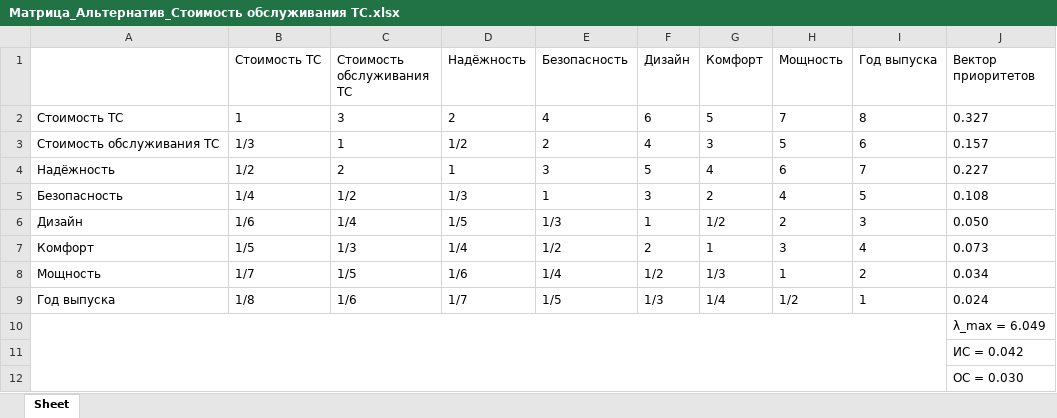
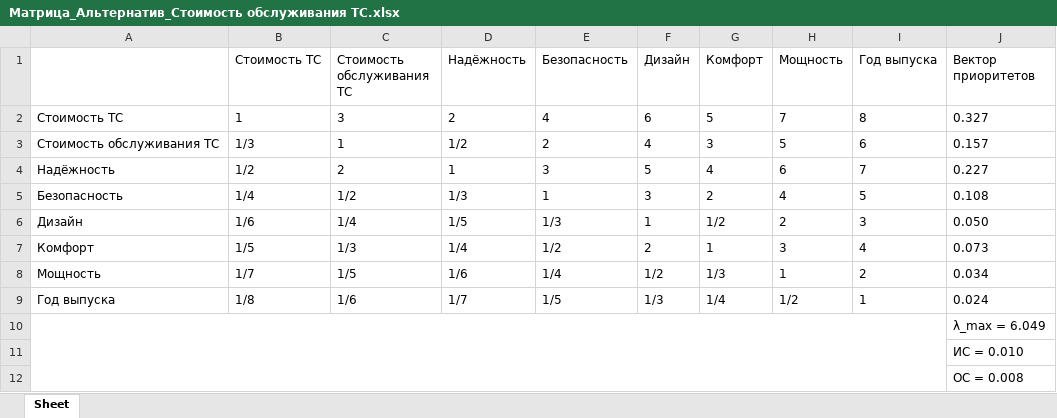
Before and after one commit to Cappuchinka/Method-of-Hierarchy-Analysis, an Excel workbook: out/Матрица_Альтернатив_Стоимость обслуживания ТС.xlsx, sheet Sheet, drawn as a sheet; values as stored, in another font and other column widths than the file's, no borders; the diff names each change by its address in the sheet, - before the commit and + after, or states it on an @@ line.

```diff
--- a/out/Матрица_Альтернатив_Стоимость обслуживания ТС.xlsx (sheet Sheet)
+++ b/out/Матрица_Альтернатив_Стоимость обслуживания ТС.xlsx (sheet Sheet)
-J11 (Вектор приоритетов): ИС = 0.042
+J11 (Вектор приоритетов): ИС = 0.010
-J12 (Вектор приоритетов): ОС = 0.030
+J12 (Вектор приоритетов): ОС = 0.008
```
Also changed, not shown: out/Матрица_Альтернатив_Безопасность.xlsx, out/Матрица_Альтернатив_Год выпуска.xlsx, 8 other files.
